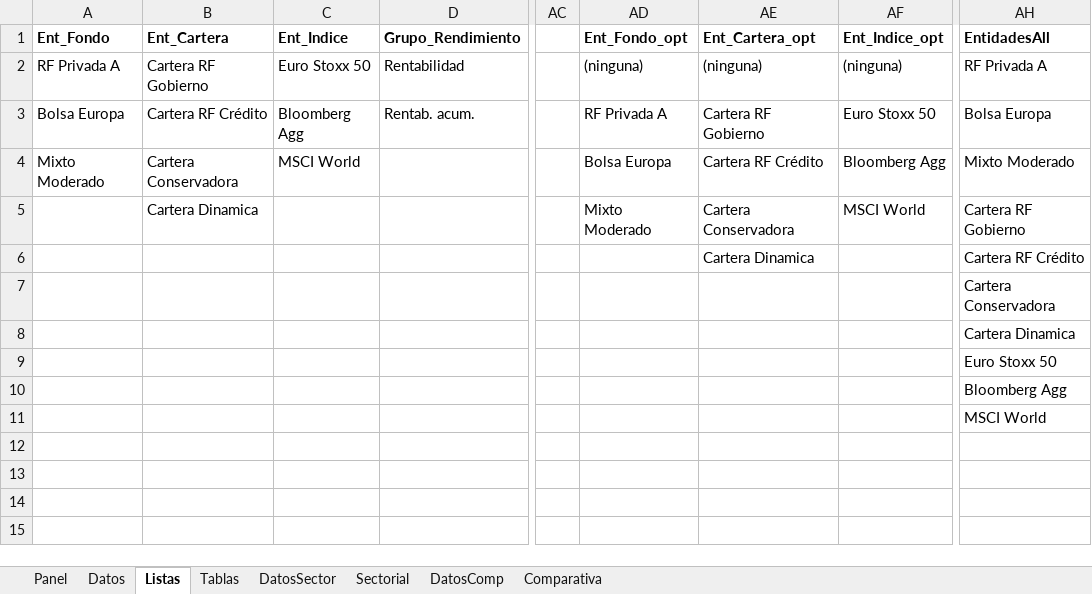
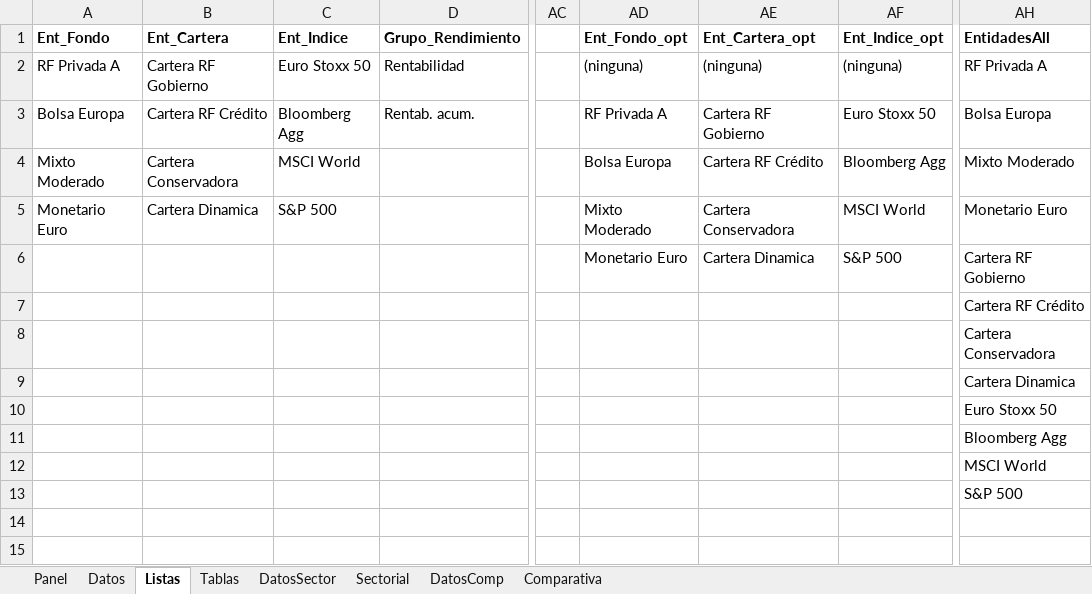
Before and after one commit to sergioperezz/Non-lenguage-communication-face, an Excel workbook: bq-excel-charts/excel-nativo/Panel_Generico.xlsx, sheet Listas, drawn as a sheet; only a part is shown, gaps mark what is left out; values as stored, in another font and other column widths than the file's, no borders; the diff names each change by its address in the sheet, - before the commit and + after, or states it on an @@ line.

```diff
--- a/bq-excel-charts/excel-nativo/Panel_Generico.xlsx (sheet Listas)
+++ b/bq-excel-charts/excel-nativo/Panel_Generico.xlsx (sheet Listas)
-A5 (Ent_Fondo): (empty)
+A5 (Ent_Fondo): Monetario Euro
-C5 (Ent_Indice): (empty)
+C5 (Ent_Indice): S&P 500
-AH5 (EntidadesAll): Cartera RF Gobierno
+AH5 (EntidadesAll): Monetario Euro
-AD6 (Ent_Fondo_opt): (empty)
+AD6 (Ent_Fondo_opt): Monetario Euro
-AF6 (Ent_Indice_opt): (empty)
+AF6 (Ent_Indice_opt): S&P 500
-AH6 (EntidadesAll): Cartera RF Crédito
+AH6 (EntidadesAll): Cartera RF Gobierno
-AH7 (EntidadesAll): Cartera Conservadora
+AH7 (EntidadesAll): Cartera RF Crédito
-AH8 (EntidadesAll): Cartera Dinamica
+AH8 (EntidadesAll): Cartera Conservadora
-AH9 (EntidadesAll): Euro Stoxx 50
+AH9 (EntidadesAll): Cartera Dinamica
-AH10 (EntidadesAll): Bloomberg Agg
+AH10 (EntidadesAll): Euro Stoxx 50
-AH11 (EntidadesAll): MSCI World
+AH11 (EntidadesAll): Bloomberg Agg
-AH12 (EntidadesAll): (empty)
+AH12 (EntidadesAll): MSCI World
-AH13 (EntidadesAll): (empty)
+AH13 (EntidadesAll): S&P 500
```
Also changed, not shown: sheet Datos, sheet DatosComp, sheet DatosSector, sheet Panel, sheet Tablas, sheet Sectorial, 1 more sheet, 1 other file.
